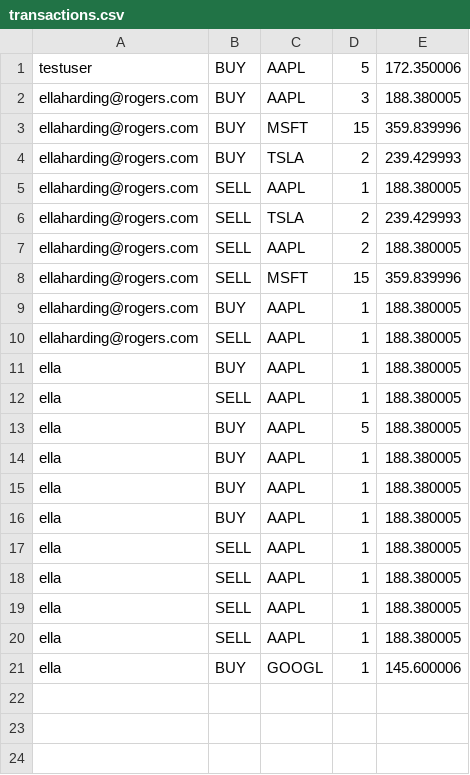
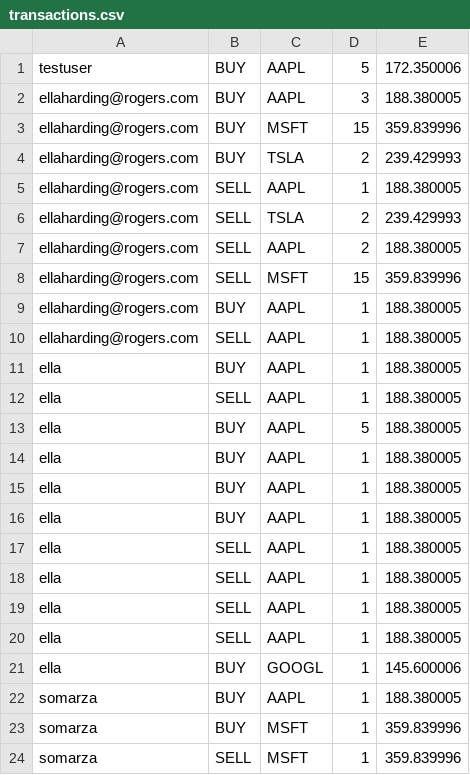
Before and after one commit to rishabroyc/3313_GroupTeal_StockProject, a CSV file: backend/db/transactions.csv, drawn as a sheet.

```diff
--- a/backend/db/transactions.csv
+++ b/backend/db/transactions.csv
@@ -21 +21,4 @@ ella,SELL,AAPL,1,188.380005
 ella,BUY,GOOGL,1,145.600006
+somarza,BUY,AAPL,1,188.380005
+somarza,BUY,MSFT,1,359.839996
+somarza,SELL,MSFT,1,359.839996
```
Also changed, not shown: 4 other files.
